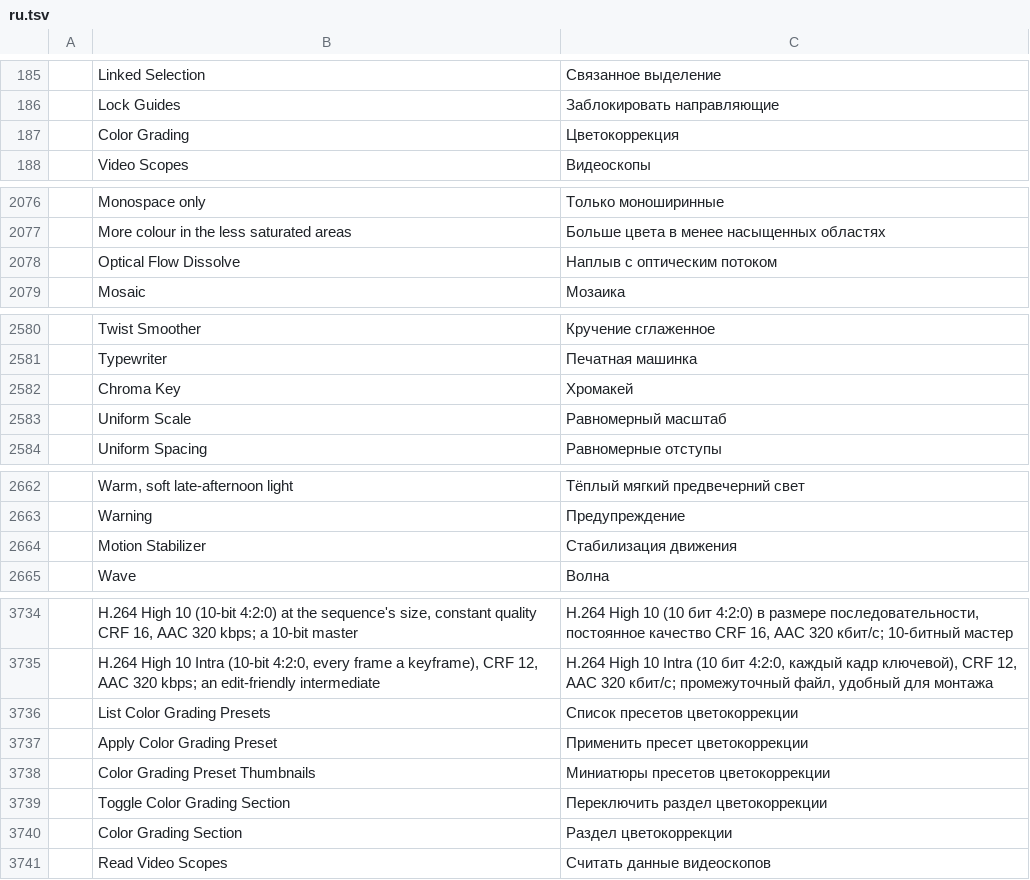
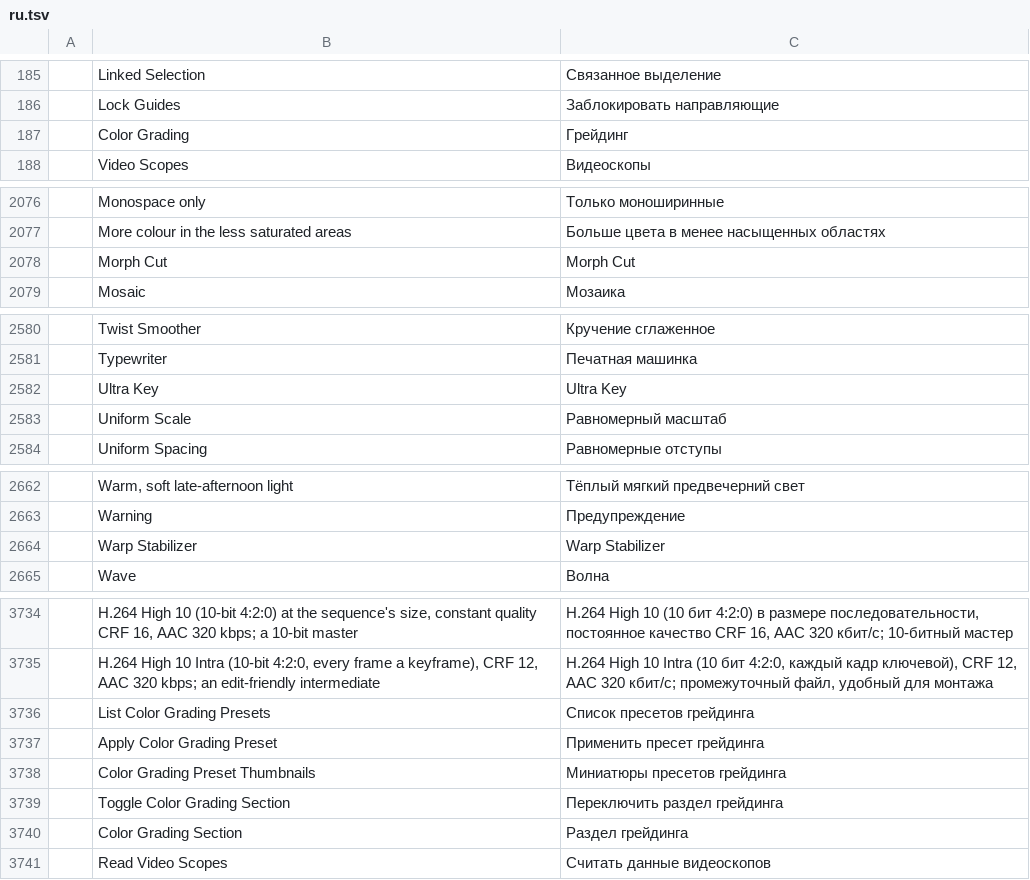
Before and after one commit to storytold/filmcraft, a TSV file: crates/ui-egui/src/i18n/ru.tsv, drawn as a sheet; only a part is shown, gaps mark what is left out; the diff covers the shown part only.

Commit message:
i18n: give Color Grading its own German and Russian label
Both catalogs read "Color Grading" exactly like "Color Correction"
(Farbkorrektur, Цветокоррекция), so two different things showed the same words.
German now says Farbgrading and Russian Грейдинг, and the rows this change added
follow the new term.

The German settings note uses "du" and "Bedienfeld" like the rest of that
catalog. A regression test checks that the Color Grading and Video Scopes
labels do not repeat another label in the same catalog.

```diff
--- a/crates/ui-egui/src/i18n/ru.tsv
+++ b/crates/ui-egui/src/i18n/ru.tsv
@@ -186,3 +186,3 @@
 	Lock Guides	Заблокировать направляющие
-	Color Grading	Цветокоррекция
+	Color Grading	Грейдинг
 	Video Scopes	Видеоскопы
@@ -2077,3 +2077,3 @@
 	More colour in the less saturated areas	Больше цвета в менее насыщенных областях
-	Optical Flow Dissolve	Наплыв с оптическим потоком
+	Morph Cut	Morph Cut
 	Mosaic	Мозаика
@@ -2581,3 +2581,3 @@
 	Typewriter	Печатная машинка
-	Chroma Key	Хромакей
+	Ultra Key	Ultra Key
 	Uniform Scale	Равномерный масштаб
@@ -2663,3 +2663,3 @@
 	Warning	Предупреждение
-	Motion Stabilizer	Стабилизация движения
+	Warp Stabilizer	Warp Stabilizer
 	Wave	Волна
@@ -3735,7 +3735,7 @@
 	H.264 High 10 Intra (10-bit 4:2:0, every frame a keyframe), CRF 12, AAC 320 kbps; an edit-friendly intermediate	H.264 High 10 Intra (10 бит 4:2:0, каждый кадр ключевой), CRF 12, AAC 320 кбит/с; промежуточный файл, удобный для монтажа
-	List Color Grading Presets	Список пресетов цветокоррекции
-	Apply Color Grading Preset	Применить пресет цветокоррекции
-	Color Grading Preset Thumbnails	Миниатюры пресетов цветокоррекции
-	Toggle Color Grading Section	Переключить раздел цветокоррекции
-	Color Grading Section	Раздел цветокоррекции
+	List Color Grading Presets	Список пресетов грейдинга
+	Apply Color Grading Preset	Применить пресет грейдинга
+	Color Grading Preset Thumbnails	Миниатюры пресетов грейдинга
+	Toggle Color Grading Section	Переключить раздел грейдинга
+	Color Grading Section	Раздел грейдинга
 	Read Video Scopes	Считать данные видеоскопов
```
Also changed, not shown: 3 edited cells elsewhere in this file, crates/ui-egui/src/i18n/de.tsv, 2 other files.
